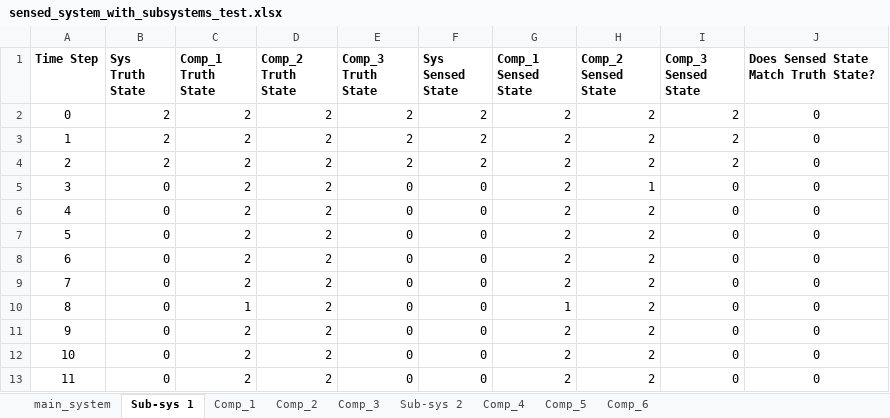
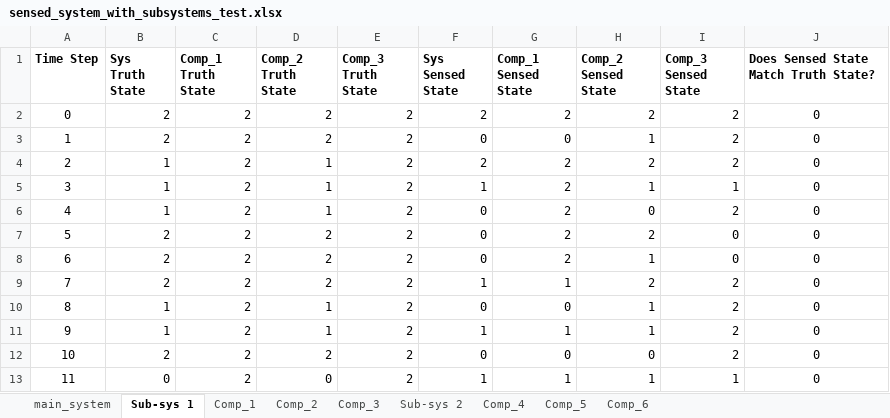
Before and after one commit to andreyaW/KISS, an Excel workbook: shipClassTests/testResults/sensed_system_with_subsystems_test.xlsx, sheet Sub-sys 1, drawn as a sheet; only a part is shown; values as stored, in another font and other column widths than the file's, no borders; conditional formats not drawn; the diff covers the shown part only; the diff names each change by its address in the sheet, - before the commit and + after, or states it on an @@ line.

```diff
--- a/shipClassTests/testResults/sensed_system_with_subsystems_test.xlsx (sheet Sub-sys 1)
+++ b/shipClassTests/testResults/sensed_system_with_subsystems_test.xlsx (sheet Sub-sys 1)
-F3 (Sys Sensed State): 2
+F3 (Sys Sensed State): 0
-G3 (Comp_1 Sensed State): 2
+G3 (Comp_1 Sensed State): 0
-H3 (Comp_2 Sensed State): 2
+H3 (Comp_2 Sensed State): 1
-B4 (Sys Truth State): 2
+B4 (Sys Truth State): 1
-D4:D6 (Comp_2 Truth State): 2
+D4:D6 (Comp_2 Truth State): 1
-B5:B6 (Sys Truth State): 0
+B5:B6 (Sys Truth State): 1
-E5:E13 (Comp_3 Truth State): 0
+E5:E13 (Comp_3 Truth State): 2
-F5 (Sys Sensed State): 0
+F5 (Sys Sensed State): 1
-I5 (Comp_3 Sensed State): 0
+I5 (Comp_3 Sensed State): 1
-H6 (Comp_2 Sensed State): 2
+H6 (Comp_2 Sensed State): 0
-I6 (Comp_3 Sensed State): 0
+I6 (Comp_3 Sensed State): 2
-B7:B9 (Sys Truth State): 0
+B7:B9 (Sys Truth State): 2
-H8 (Comp_2 Sensed State): 2
+H8 (Comp_2 Sensed State): 1
-F9 (Sys Sensed State): 0
+F9 (Sys Sensed State): 1
-G9 (Comp_1 Sensed State): 2
+G9 (Comp_1 Sensed State): 1
-I9:I12 (Comp_3 Sensed State): 0
+I9:I12 (Comp_3 Sensed State): 2
-B10:B11 (Sys Truth State): 0
+B10:B11 (Sys Truth State): 1
-C10 (Comp_1 Truth State): 1
+C10 (Comp_1 Truth State): 2
-D10:D11 (Comp_2 Truth State): 2
+D10:D11 (Comp_2 Truth State): 1
-G10 (Comp_1 Sensed State): 1
+G10 (Comp_1 Sensed State): 0
-H10:H11 (Comp_2 Sensed State): 2
+H10:H11 (Comp_2 Sensed State): 1
-F11 (Sys Sensed State): 0
+F11 (Sys Sensed State): 1
-G11 (Comp_1 Sensed State): 2
+G11 (Comp_1 Sensed State): 1
-B12 (Sys Truth State): 0
+B12 (Sys Truth State): 2
-G12 (Comp_1 Sensed State): 2
+G12 (Comp_1 Sensed State): 0
-H12 (Comp_2 Sensed State): 2
+H12 (Comp_2 Sensed State): 0
-D13 (Comp_2 Truth State): 2
+D13 (Comp_2 Truth State): 0
-F13 (Sys Sensed State): 0
+F13 (Sys Sensed State): 1
-G13 (Comp_1 Sensed State): 2
+G13 (Comp_1 Sensed State): 1
-H13 (Comp_2 Sensed State): 2
+H13 (Comp_2 Sensed State): 1
-I13 (Comp_3 Sensed State): 0
+I13 (Comp_3 Sensed State): 1
```
Also changed, not shown: 141 edited cells elsewhere in this sheet, sheet Sub-sys 2, sheet Comp_2, sheet Comp_4, sheet Comp_3, sheet Comp_6, sheet Comp_1, 2 more sheets, researchQuestions/simple_test_ship_data.xlsx, shipClassTests/testResults/SensedComp_GoodSensors_example.xlsx, 9 other files.
